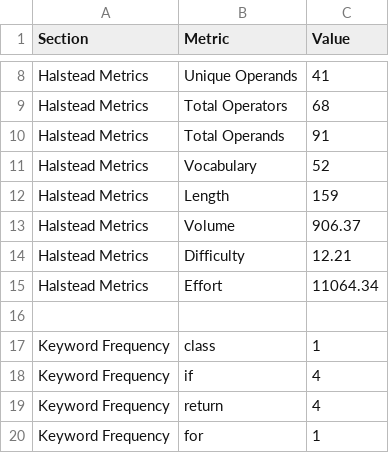
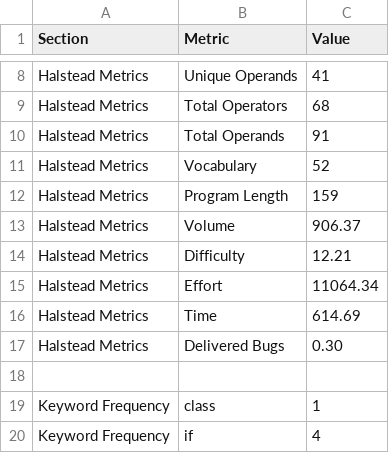
Before and after one commit to robjoh01/HalsteadComplexity, a CSV file: examples/cpp/output/player_good.csv, drawn as a sheet; only a part is shown, gaps mark what is left out; the shorter side is filled out with more unchanged rows.

```diff
--- a/examples/cpp/output/player_good.csv
+++ b/examples/cpp/output/player_good.csv
@@ -11,3 +11,3 @@ Halstead Metrics,Total Operands,91
 Halstead Metrics,Vocabulary,52
-Halstead Metrics,Length,159
+Halstead Metrics,Program Length,159
 Halstead Metrics,Volume,906.37
@@ -15,2 +15,4 @@ Halstead Metrics,Difficulty,12.21
 Halstead Metrics,Effort,11064.34
+Halstead Metrics,Time,614.69
+Halstead Metrics,Delivered Bugs,0.30
 
```
Also changed, not shown: examples/cpp/output/player_bad.csv, 3 other files.
